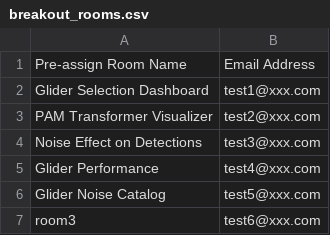
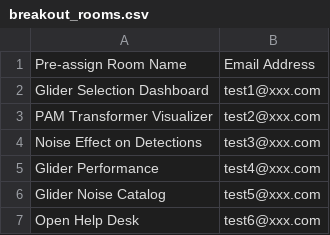
Before and after one commit to NMFS-PAM-Glider/GliderRodeo, a CSV file: hackathon/breakout_rooms.csv, drawn as a sheet.

```diff
--- a/hackathon/breakout_rooms.csv
+++ b/hackathon/breakout_rooms.csv
@@ -6,2 +6,2 @@ Glider Performance,test4@xxx.com
 Glider Noise Catalog,test5@xxx.com
-room3,test6@xxx.com
+Open Help Desk,test6@xxx.com
```
Also changed, not shown: data/belladonna_20260128/scout_fieldDefinitions.csv, 2 other files.
